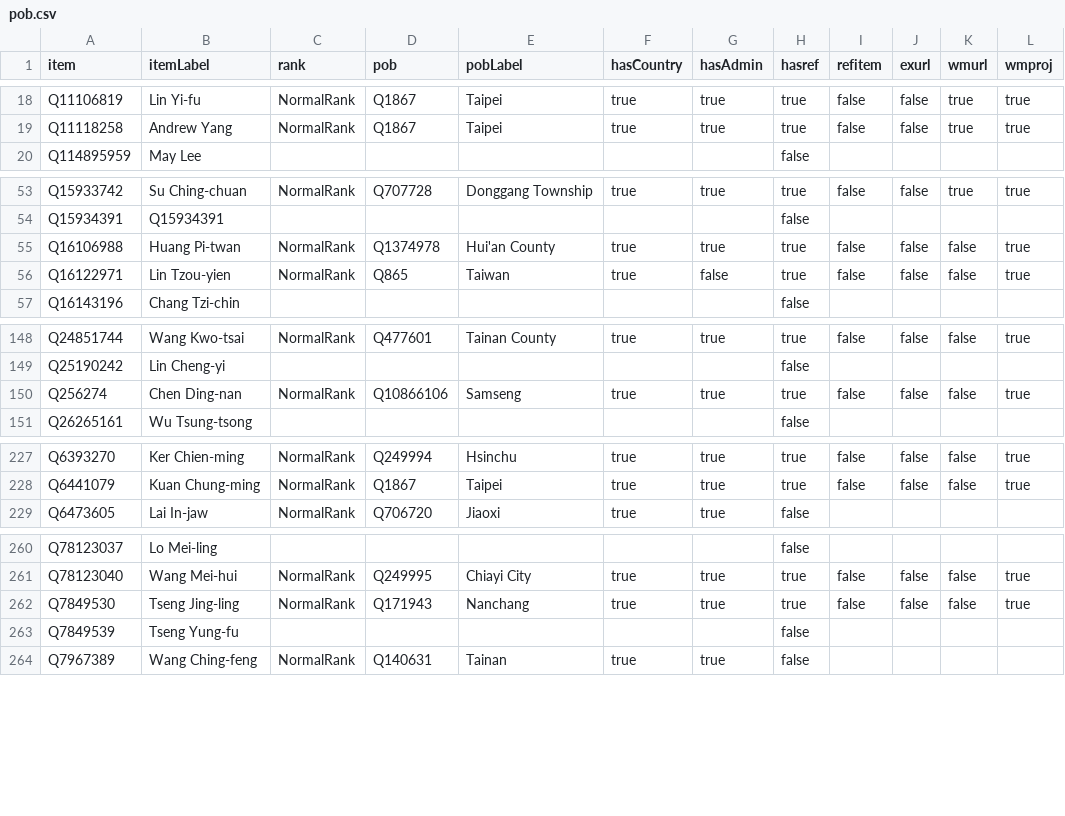
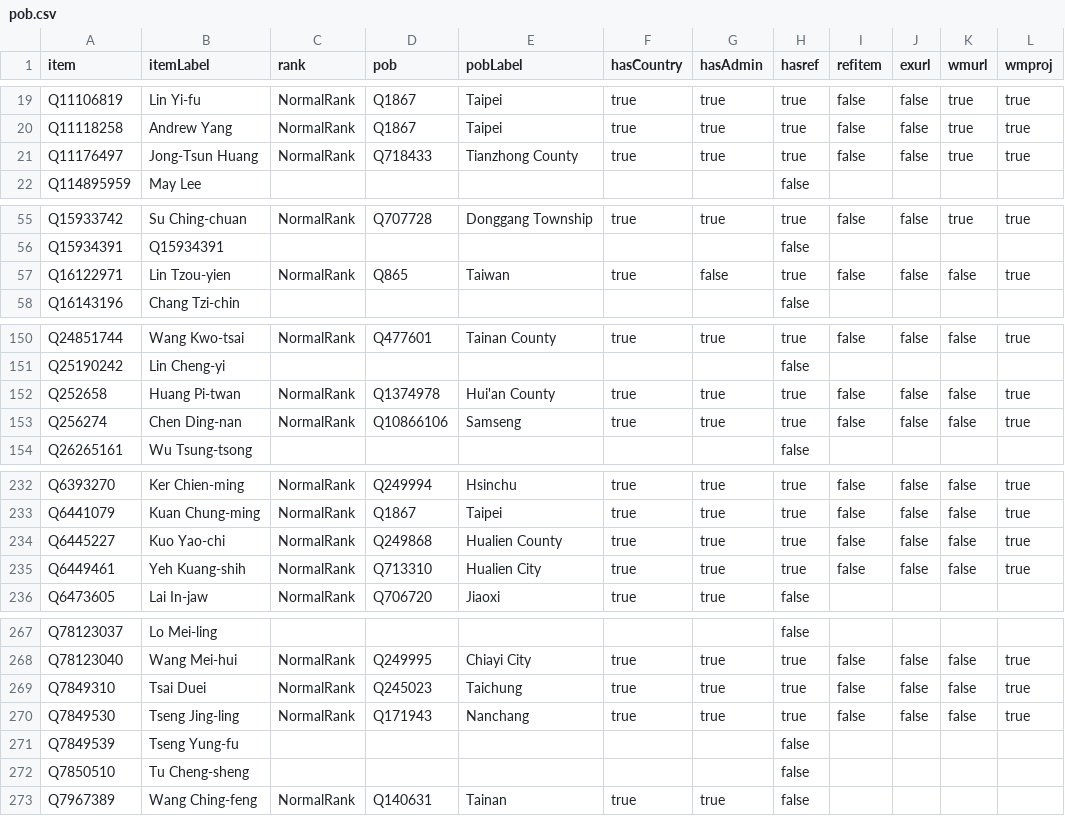
Before and after one commit to every-politician-scrapers/taiwan, a CSV file: badges/rawdata/pob.csv, drawn as a sheet; only a part is shown, gaps mark what is left out; removed rows and columns are numbered as before the commit, all else as after; the diff covers the shown part only; the diff names each change by its address in the sheet, - before the commit and + after, or states it on an @@ line.

```diff
--- a/badges/rawdata/pob.csv
+++ b/badges/rawdata/pob.csv
+row 21: Q11176497 | Jong-Tsun Huang | NormalRank | Q718433 | Tianzhong County | true | true | true | false | false | true | true
-row 55: Q16106988 | Huang Pi-twan | NormalRank | Q1374978 | Hui'an County | true | true | true | false | false | false | true
+row 152: Q252658 | Huang Pi-twan | NormalRank | Q1374978 | Hui'an County | true | true | true | false | false | false | true
+row 234: Q6445227 | Kuo Yao-chi | NormalRank | Q249868 | Hualien County | true | true | true | false | false | false | true
+row 235: Q6449461 | Yeh Kuang-shih | NormalRank | Q713310 | Hualien City | true | true | true | false | false | false | true
+row 269: Q7849310 | Tsai Duei | NormalRank | Q245023 | Taichung | true | true | true | false | false | false | true
+row 272: Q7850510 | Tu Cheng-sheng |  |  |  |  |  | false
```
Also changed, not shown: 8 added rows elsewhere in this file, badges/rawdata/gender.csv, 2 other files.
